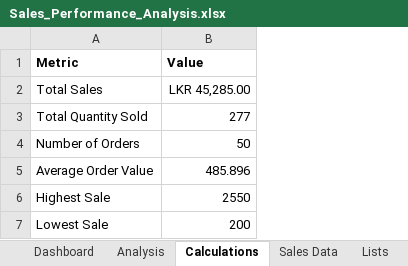
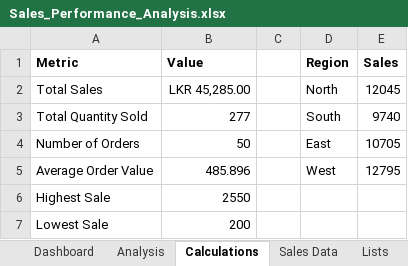
Before and after one commit to dilusha-lakshan/sales-performance-analysis-excel, an Excel workbook: Sales_Performance_Analysis.xlsx, sheet Calculations, drawn as a sheet; values as stored, in another font and other column widths than the file's, no borders; the diff names each change by its address in the sheet, - before the commit and + after, or states it on an @@ line.

Commit message:
Use SUMIF function to add balues when a certain condition is true: total sales in a region

```diff
--- a/Sales_Performance_Analysis.xlsx (sheet Calculations)
+++ b/Sales_Performance_Analysis.xlsx (sheet Calculations)
+column C, empty
+column D (Region), rows 2-5: North | South | East | West
+column E (Sales), rows 2-5: 12045 | 9740 | 10705 | 12795
```
